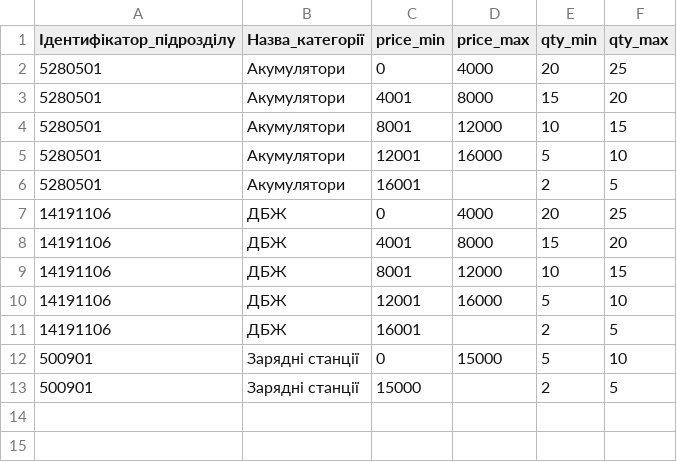
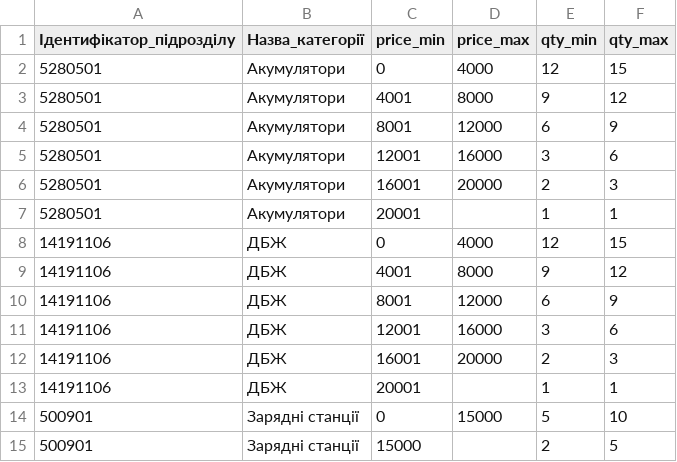
Before and after one commit to oniks98/price-feed-pipeline, a CSV file: data/markets/rozetka_fallback_qty.csv, drawn as a sheet.

Commit message:
chore(rozetka): fallback qty

```diff
--- a/data/markets/rozetka_fallback_qty.csv
+++ b/data/markets/rozetka_fallback_qty.csv
@@ -1,12 +1,14 @@
 Ідентифікатор_підрозділу;Назва_категорії;price_min;price_max;qty_min;qty_max
-5280501;Акумулятори;0;4000;20;25
-5280501;Акумулятори;4001;8000;15;20
-5280501;Акумулятори;8001;12000;10;15
-5280501;Акумулятори;12001;16000;5;10
-5280501;Акумулятори;16001;;2;5
-14191106;ДБЖ;0;4000;20;25
-14191106;ДБЖ;4001;8000;15;20
-14191106;ДБЖ;8001;12000;10;15
-14191106;ДБЖ;12001;16000;5;10
-14191106;ДБЖ;16001;;2;5
+5280501;Акумулятори;0;4000;12;15
+5280501;Акумулятори;4001;8000;9;12
+5280501;Акумулятори;8001;12000;6;9
+5280501;Акумулятори;12001;16000;3;6
+5280501;Акумулятори;16001;20000;2;3
+5280501;Акумулятори;20001;;1;1
+14191106;ДБЖ;0;4000;12;15
+14191106;ДБЖ;4001;8000;9;12
+14191106;ДБЖ;8001;12000;6;9
+14191106;ДБЖ;12001;16000;3;6
+14191106;ДБЖ;16001;20000;2;3
+14191106;ДБЖ;20001;;1;1
 500901;Зарядні станції;0;15000;5;10
```
